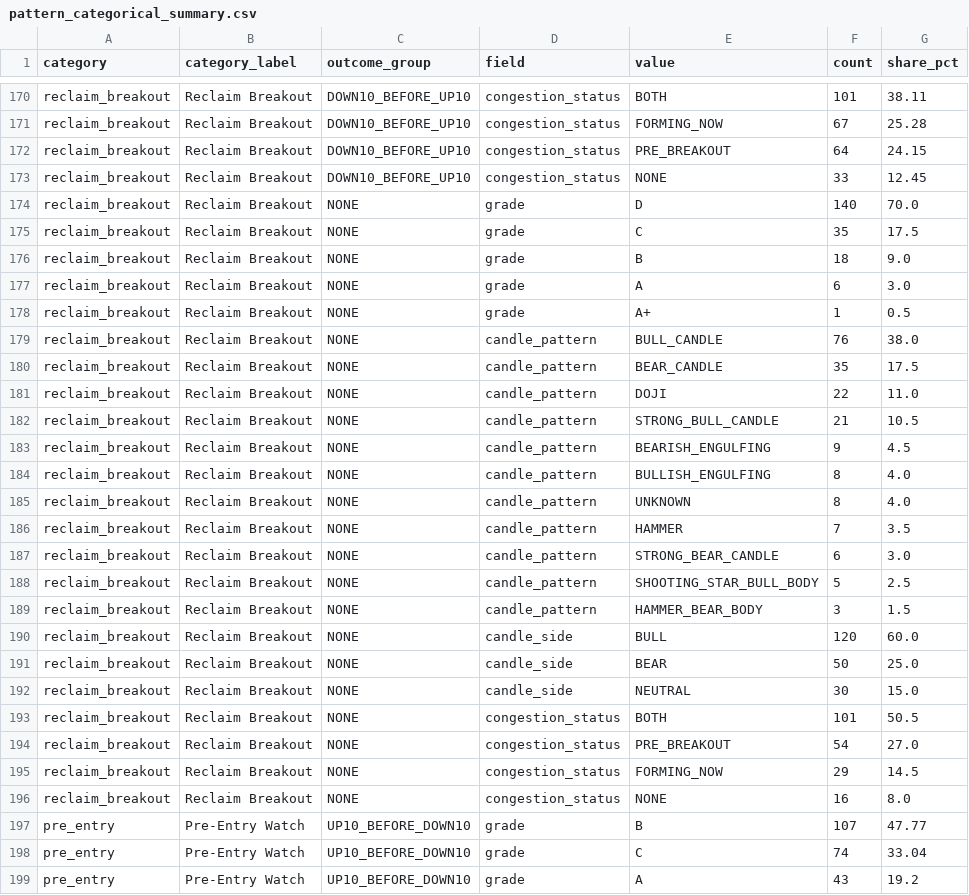
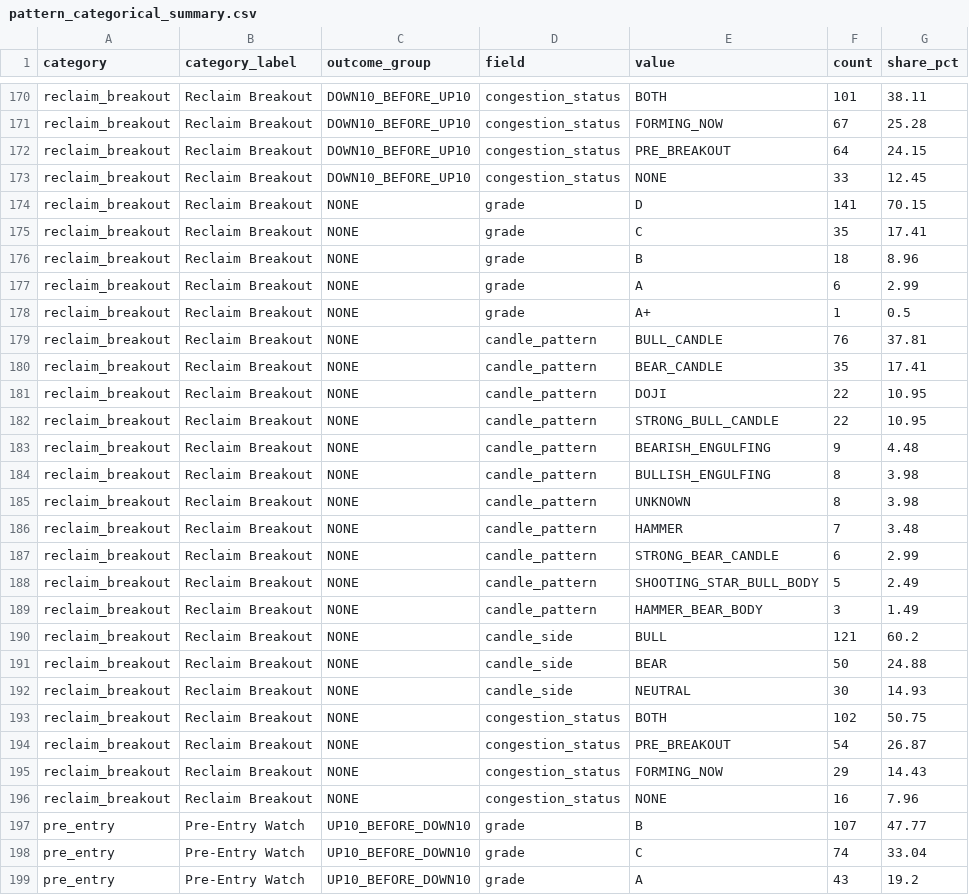
Before and after one commit to fwd5t2g5cw-ops/-daily-market-scanner, a CSV file: latest/six_signal_10pct/pattern_categorical_summary.csv, drawn as a sheet; only a part is shown, gaps mark what is left out.

```diff
--- a/latest/six_signal_10pct/pattern_categorical_summary.csv
+++ b/latest/six_signal_10pct/pattern_categorical_summary.csv
@@ -173,25 +173,25 @@ reclaim_breakout,Reclaim Breakout,DOWN10_BEFORE_UP10,congestion_status,PRE_BREAK
 reclaim_breakout,Reclaim Breakout,DOWN10_BEFORE_UP10,congestion_status,NONE,33,12.45
-reclaim_breakout,Reclaim Breakout,NONE,grade,D,140,70.0
-reclaim_breakout,Reclaim Breakout,NONE,grade,C,35,17.5
-reclaim_breakout,Reclaim Breakout,NONE,grade,B,18,9.0
-reclaim_breakout,Reclaim Breakout,NONE,grade,A,6,3.0
+reclaim_breakout,Reclaim Breakout,NONE,grade,D,141,70.15
+reclaim_breakout,Reclaim Breakout,NONE,grade,C,35,17.41
+reclaim_breakout,Reclaim Breakout,NONE,grade,B,18,8.96
+reclaim_breakout,Reclaim Breakout,NONE,grade,A,6,2.99
 reclaim_breakout,Reclaim Breakout,NONE,grade,A+,1,0.5
-reclaim_breakout,Reclaim Breakout,NONE,candle_pattern,BULL_CANDLE,76,38.0
-reclaim_breakout,Reclaim Breakout,NONE,candle_pattern,BEAR_CANDLE,35,17.5
-reclaim_breakout,Reclaim Breakout,NONE,candle_pattern,DOJI,22,11.0
-reclaim_breakout,Reclaim Breakout,NONE,candle_pattern,STRONG_BULL_CANDLE,21,10.5
-reclaim_breakout,Reclaim Breakout,NONE,candle_pattern,BEARISH_ENGULFING,9,4.5
-reclaim_breakout,Reclaim Breakout,NONE,candle_pattern,BULLISH_ENGULFING,8,4.0
-reclaim_breakout,Reclaim Breakout,NONE,candle_pattern,UNKNOWN,8,4.0
-reclaim_breakout,Reclaim Breakout,NONE,candle_pattern,HAMMER,7,3.5
-reclaim_breakout,Reclaim Breakout,NONE,candle_pattern,STRONG_BEAR_CANDLE,6,3.0
-reclaim_breakout,Reclaim Breakout,NONE,candle_pattern,SHOOTING_STAR_BULL_BODY,5,2.5
-reclaim_breakout,Reclaim Breakout,NONE,candle_pattern,HAMMER_BEAR_BODY,3,1.5
-reclaim_breakout,Reclaim Breakout,NONE,candle_side,BULL,120,60.0
-reclaim_breakout,Reclaim Breakout,NONE,candle_side,BEAR,50,25.0
-reclaim_breakout,Reclaim Breakout,NONE,candle_side,NEUTRAL,30,15.0
-reclaim_breakout,Reclaim Breakout,NONE,congestion_status,BOTH,101,50.5
-reclaim_breakout,Reclaim Breakout,NONE,congestion_status,PRE_BREAKOUT,54,27.0
-reclaim_breakout,Reclaim Breakout,NONE,congestion_status,FORMING_NOW,29,14.5
-reclaim_breakout,Reclaim Breakout,NONE,congestion_status,NONE,16,8.0
+reclaim_breakout,Reclaim Breakout,NONE,candle_pattern,BULL_CANDLE,76,37.81
+reclaim_breakout,Reclaim Breakout,NONE,candle_pattern,BEAR_CANDLE,35,17.41
+reclaim_breakout,Reclaim Breakout,NONE,candle_pattern,DOJI,22,10.95
+reclaim_breakout,Reclaim Breakout,NONE,candle_pattern,STRONG_BULL_CANDLE,22,10.95
+reclaim_breakout,Reclaim Breakout,NONE,candle_pattern,BEARISH_ENGULFING,9,4.48
+reclaim_breakout,Reclaim Breakout,NONE,candle_pattern,BULLISH_ENGULFING,8,3.98
+reclaim_breakout,Reclaim Breakout,NONE,candle_pattern,UNKNOWN,8,3.98
+reclaim_breakout,Reclaim Breakout,NONE,candle_pattern,HAMMER,7,3.48
+reclaim_breakout,Reclaim Breakout,NONE,candle_pattern,STRONG_BEAR_CANDLE,6,2.99
+reclaim_breakout,Reclaim Breakout,NONE,candle_pattern,SHOOTING_STAR_BULL_BODY,5,2.49
+reclaim_breakout,Reclaim Breakout,NONE,candle_pattern,HAMMER_BEAR_BODY,3,1.49
+reclaim_breakout,Reclaim Breakout,NONE,candle_side,BULL,121,60.2
+reclaim_breakout,Reclaim Breakout,NONE,candle_side,BEAR,50,24.88
+reclaim_breakout,Reclaim Breakout,NONE,candle_side,NEUTRAL,30,14.93
+reclaim_breakout,Reclaim Breakout,NONE,congestion_status,BOTH,102,50.75
+reclaim_breakout,Reclaim Breakout,NONE,congestion_status,PRE_BREAKOUT,54,26.87
+reclaim_breakout,Reclaim Breakout,NONE,congestion_status,FORMING_NOW,29,14.43
+reclaim_breakout,Reclaim Breakout,NONE,congestion_status,NONE,16,7.96
 pre_entry,Pre-Entry Watch,UP10_BEFORE_DOWN10,grade,B,107,47.77
```
Also changed, not shown: latest/six_signal_10pct/all_signal_forward_performance.csv, latest/six_signal_10pct/category_market_summary.csv, 4 other files.
